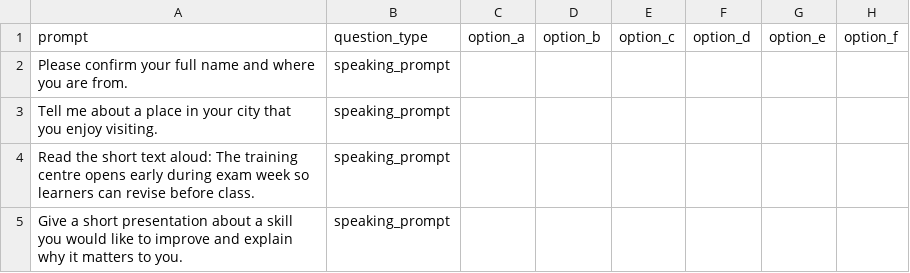
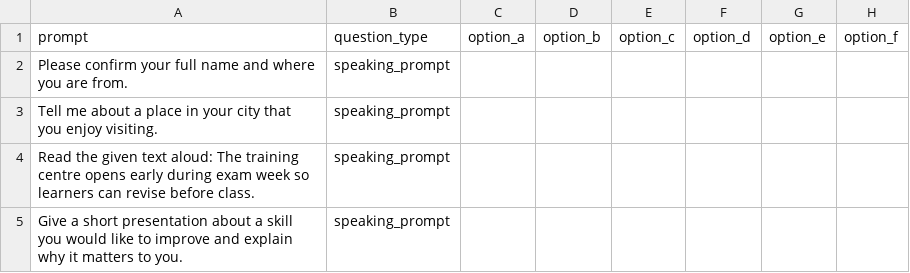
Before and after one commit to codemate1313/visahouselms, a CSV file: docs/module-upload-templates/csv/speaking-template.csv, drawn as a sheet; only a part is shown; the diff names each change by its address in the sheet, - before the commit and + after, or states it on an @@ line.

```diff
--- a/docs/module-upload-templates/csv/speaking-template.csv
+++ b/docs/module-upload-templates/csv/speaking-template.csv
-A4: Read the short text aloud:…
+A4: Read the given text aloud:…
```
Also changed, not shown: docs/module-upload-templates/csv/final-test-full-module-upload.csv, docs/module-upload-templates/csv/speaking-full-module-upload.csv, 21 other files.
